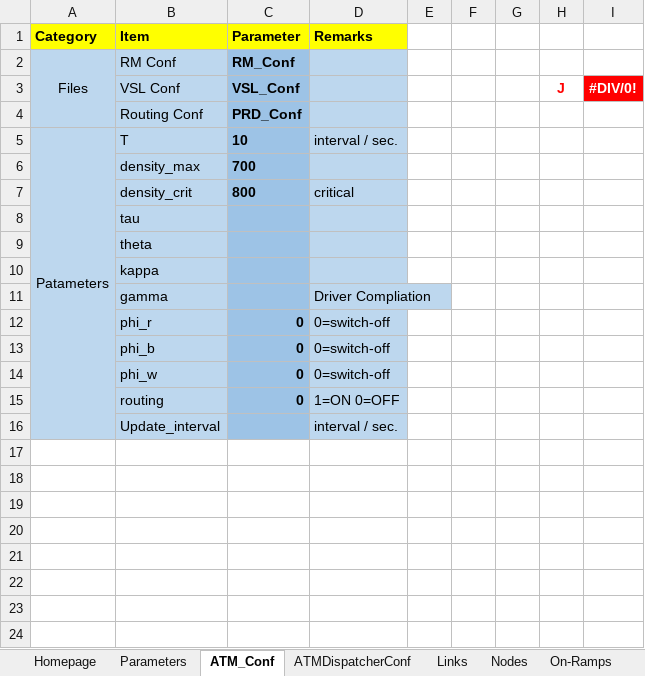
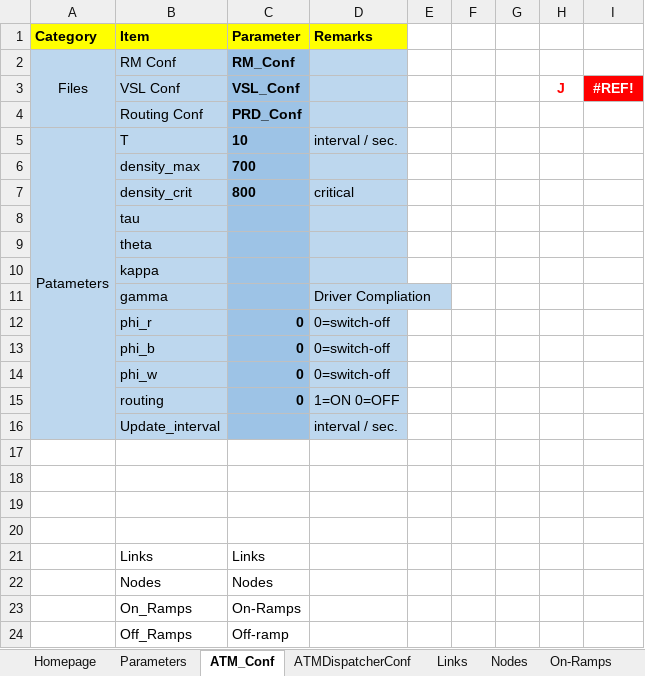
Before and after one commit to cantoncat/v430, an Excel workbook: 0.xlsm, sheet ATM_Conf, drawn as a sheet; values as stored, in another font and other column widths than the file's, no borders; the diff names each change by its address in the sheet, - before the commit and + after, or states it on an @@ line.

```diff
--- a/0.xlsm (sheet ATM_Conf)
+++ b/0.xlsm (sheet ATM_Conf)
-I3: #DIV/0!
+I3: #REF!
+row 17: (empty)
+row 18: (empty)
+row 19: (empty)
+row 20: (empty)
+row 21:  | Links | Links
+row 22:  | Nodes | Nodes
+row 23:  | On_Ramps | On-Ramps
+row 24:  | Off_Ramps | Off-ramp
```
Also changed, not shown: sheet Links, sheet Nodes, sheet ATMDispatcherConf, formulas that keep their value, 3 other files.
